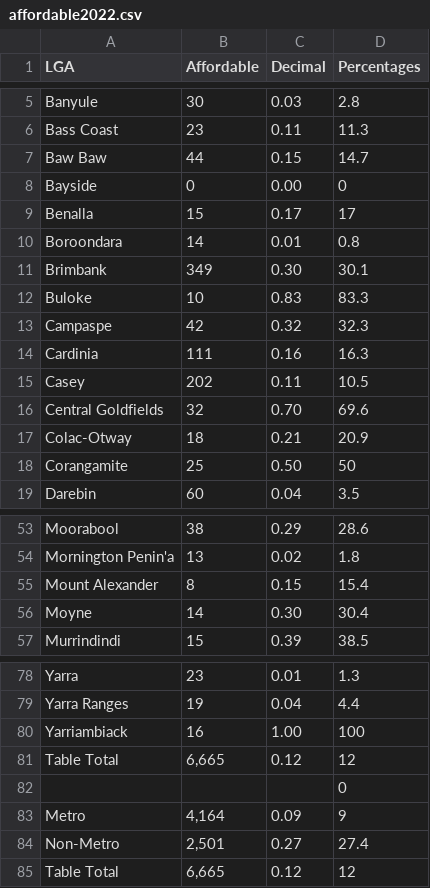
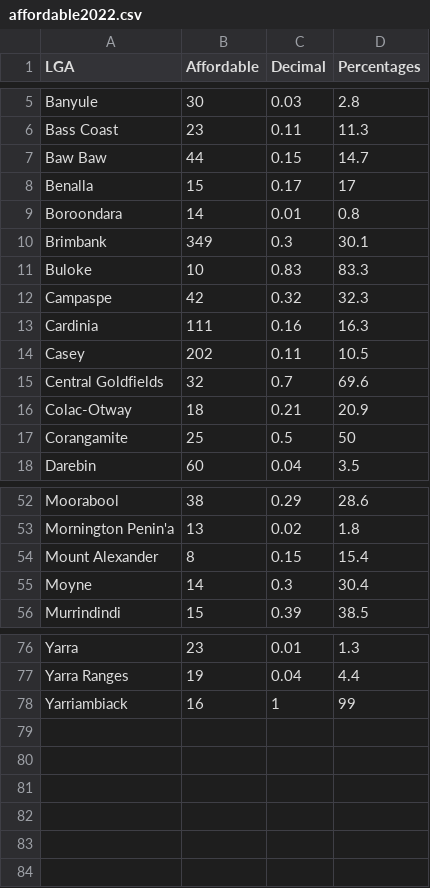
Before and after one commit to iankohjinhao/3179, a CSV file: affordable2022.csv, drawn as a sheet; only a part is shown, gaps mark what is left out; the diff covers the shown part only.

Commit message:
Add files via upload

```diff
--- a/affordable2022.csv
+++ b/affordable2022.csv
@@ -7,6 +7,5 @@ Bass Coast,23,0.11,11.3
 Baw Baw,44,0.15,14.7
-Bayside,0,0.00,0
 Benalla,15,0.17,17
 Boroondara,14,0.01,0.8
-Brimbank,349,0.30,30.1
+Brimbank,349,0.3,30.1
 Buloke,10,0.83,83.3
@@ -15,5 +14,5 @@ Cardinia,111,0.16,16.3
 Casey,202,0.11,10.5
-Central Goldfields,32,0.70,69.6
+Central Goldfields,32,0.7,69.6
 Colac-Otway,18,0.21,20.9
-Corangamite,25,0.50,50
+Corangamite,25,0.5,50
 Darebin,60,0.04,3.5
@@ -55,3 +54,3 @@ Mornington Penin'a,13,0.02,1.8
 Mount Alexander,8,0.15,15.4
-Moyne,14,0.30,30.4
+Moyne,14,0.3,30.4
 Murrindindi,15,0.39,38.5
@@ -79,7 +77,2 @@ Yarra,23,0.01,1.3
 Yarra Ranges,19,0.04,4.4
-Yarriambiack,16,1.00,100
-Table Total,"6,665",0.12,12
-,,,0
-Metro,"4,164",0.09,9
-Non-Metro,"2,501",0.27,27.4
-Table Total,"6,665",0.12,12
+Yarriambiack,16,1,99
```
Also changed, not shown: 1 removed row and 6 edited cells elsewhere in this file.
